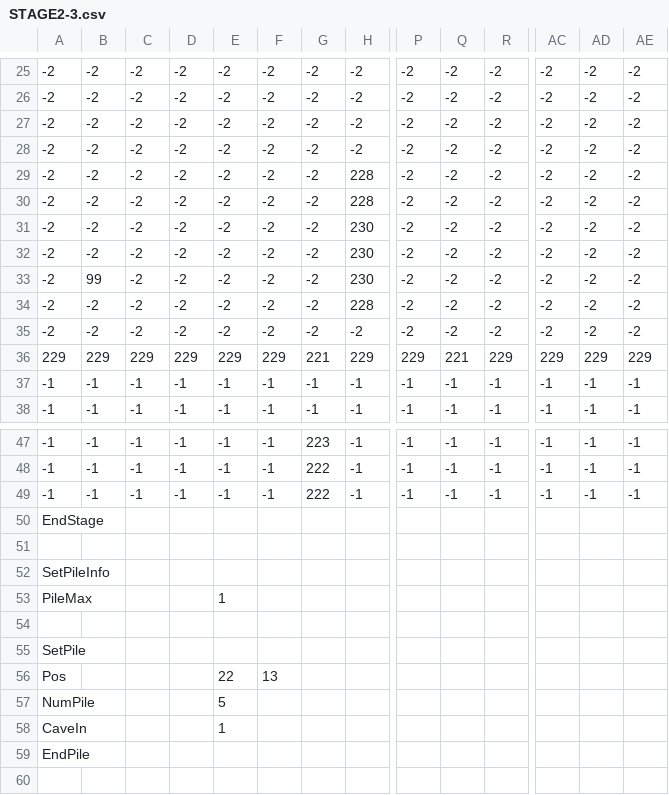
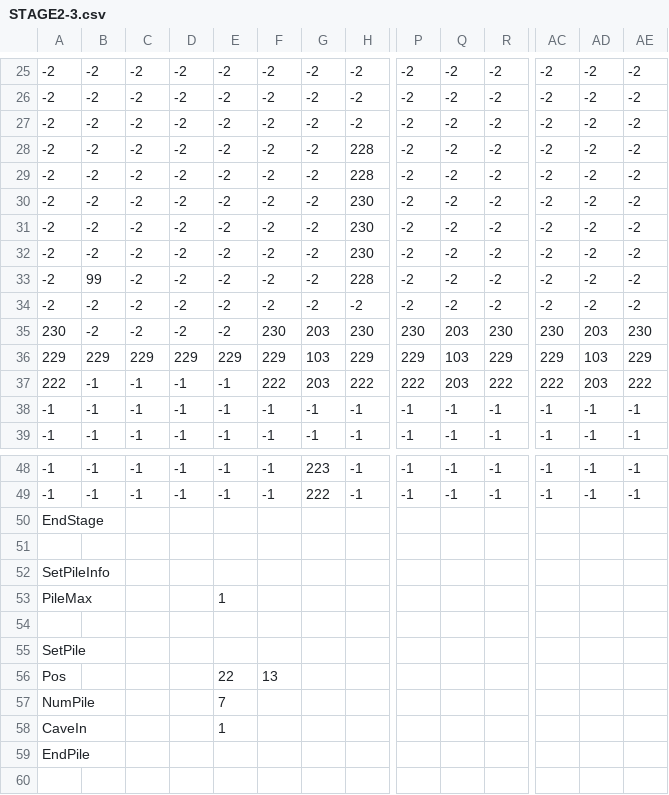
Before and after one commit to keisuke0211/cos-mos, a CSV file: data/GAMEDATA/STAGE/csv/STAGE2-3.csv, drawn as a sheet; only a part is shown, gaps mark what is left out; removed rows and columns are numbered as before the commit, all else as after; rows hold the shown columns only; the diff names each change by its address in the sheet, - before the commit and + after, or states it on an @@ line.

Commit message:
ステージ2-3修正完了

```diff
--- a/data/GAMEDATA/STAGE/csv/STAGE2-3.csv
+++ b/data/GAMEDATA/STAGE/csv/STAGE2-3.csv
-row 28: -2 | -2 | -2 | -2 | -2 | -2 | -2 | -2 | -2 | -2 | -2 | -2 | -2 | -2
-B32: 99
+B32: -2
-B33: -2
+B33: 99
+row 35: 230 | -2 | -2 | -2 | -2 | 230 | 203 | 230 | 230 | 203 | 230 | 230 | 203 | 230
-G36: 221
+G36: 103
-Q36: 221
+Q36: 103
-AD36: 229
+AD36: 103
+row 37: 222 | -1 | -1 | -1 | -1 | 222 | 203 | 222 | 222 | 203 | 222 | 222 | 203 | 222
-row 49: -1 | -1 | -1 | -1 | -1 | -1 | 222 | -1 | -1 | -1 | -1 | -1 | -1 | -1
-E57: 5
+E57: 7
```
